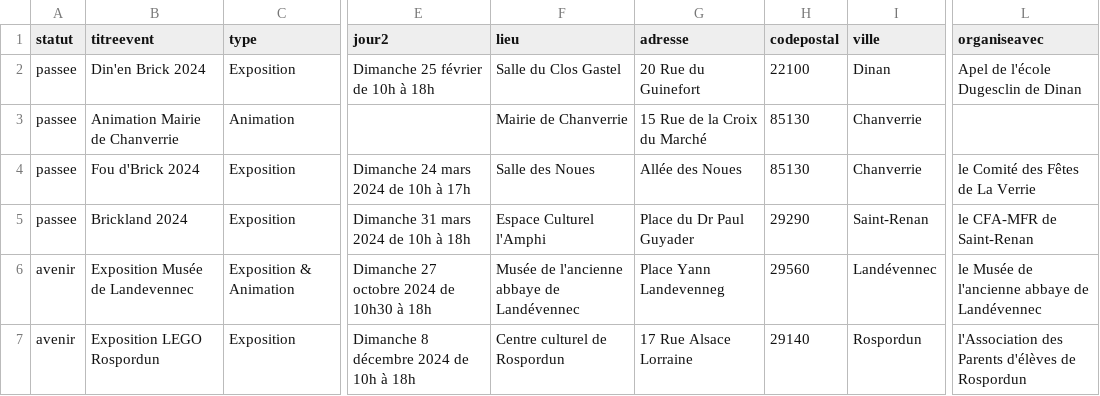
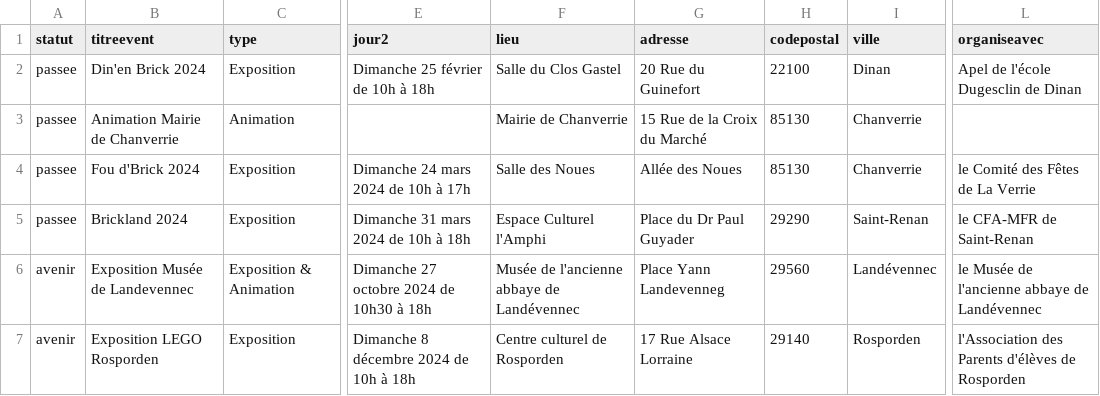
Before and after one commit to portulans/brickouest2, a CSV file: public/data/evenements.csv, drawn as a sheet; only a part is shown, gaps mark what is left out; the diff names each change by its address in the sheet, - before the commit and + after, or states it on an @@ line.

Commit message:
Correct Rosporden

```diff
--- a/public/data/evenements.csv
+++ b/public/data/evenements.csv
-B7 (titreevent): Exposition LEGO Rospordun
+B7 (titreevent): Exposition LEGO Rosporden
-F7 (lieu): Centre culturel de Rospordun
+F7 (lieu): Centre culturel de Rosporden
-I7 (ville): Rospordun
+I7 (ville): Rosporden
-L7 (organiseavec): …d'élèves de Rospordun
+L7 (organiseavec): …d'élèves de Rosporden
```
